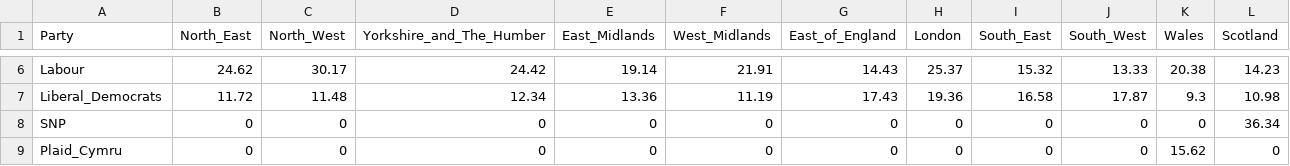
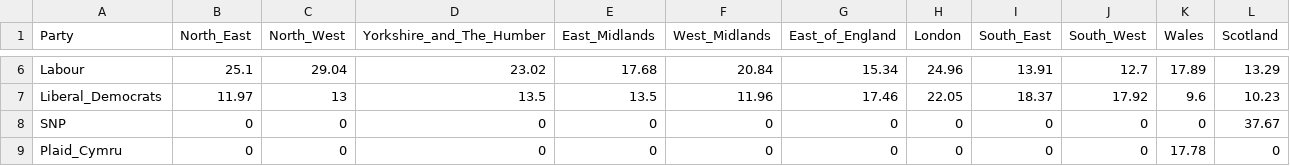
Before and after one commit to remainvoter/eu2019, a CSV file: input_data/B_EU_2019_intentions.csv, drawn as a sheet; only a part is shown, gaps mark what is left out; the diff covers the shown part only; the diff names each change by its address in the sheet, - before the commit and + after, or states it on an @@ line.

Commit message:
updated polls at 22-05 2330

```diff
--- a/input_data/B_EU_2019_intentions.csv
+++ b/input_data/B_EU_2019_intentions.csv
-B6 (North_East): 24.62
+B6 (North_East): 25.1
-C6 (North_West): 30.17
+C6 (North_West): 29.04
-D6 (Yorkshire_and_The_Humber): 24.42
+D6 (Yorkshire_and_The_Humber): 23.02
-E6 (East_Midlands): 19.14
+E6 (East_Midlands): 17.68
-F6 (West_Midlands): 21.91
+F6 (West_Midlands): 20.84
-G6 (East_of_England): 14.43
+G6 (East_of_England): 15.34
-H6 (London): 25.37
+H6 (London): 24.96
-I6 (South_East): 15.32
+I6 (South_East): 13.91
-J6 (South_West): 13.33
+J6 (South_West): 12.7
-K6 (Wales): 20.38
+K6 (Wales): 17.89
-L6 (Scotland): 14.23
+L6 (Scotland): 13.29
-B7 (North_East): 11.72
+B7 (North_East): 11.97
-C7 (North_West): 11.48
+C7 (North_West): 13
-D7 (Yorkshire_and_The_Humber): 12.34
+D7 (Yorkshire_and_The_Humber): 13.5
-E7 (East_Midlands): 13.36
+E7 (East_Midlands): 13.5
-F7 (West_Midlands): 11.19
+F7 (West_Midlands): 11.96
-G7 (East_of_England): 17.43
+G7 (East_of_England): 17.46
-H7 (London): 19.36
+H7 (London): 22.05
-I7 (South_East): 16.58
+I7 (South_East): 18.37
-J7 (South_West): 17.87
+J7 (South_West): 17.92
-K7 (Wales): 9.3
+K7 (Wales): 9.6
-L7 (Scotland): 10.98
+L7 (Scotland): 10.23
-L8 (Scotland): 36.34
+L8 (Scotland): 37.67
-K9 (Wales): 15.62
+K9 (Wales): 17.78
```
Also changed, not shown: 66 edited cells elsewhere in this file.
